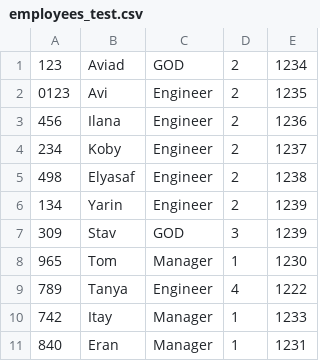
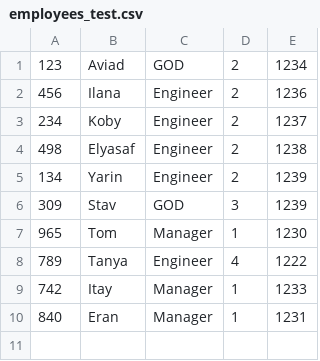
Before and after one commit to yrnoz/TheDoors, a CSV file: App/employees_test.csv, drawn as a sheet.

Commit message:
fix the simulation engine #52

```diff
--- a/App/employees_test.csv
+++ b/App/employees_test.csv
@@ -1,3 +1,2 @@
 123,Aviad,GOD,2,1234
-0123,Avi,Engineer,2,1235
 456,Ilana,Engineer,2,1236
```
Also changed, not shown: 6 other files.
